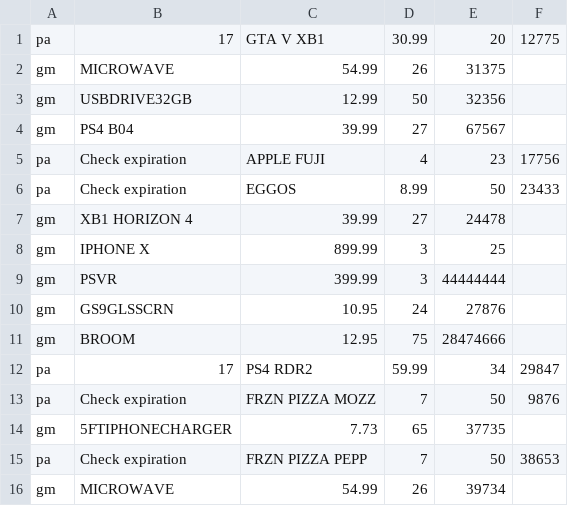
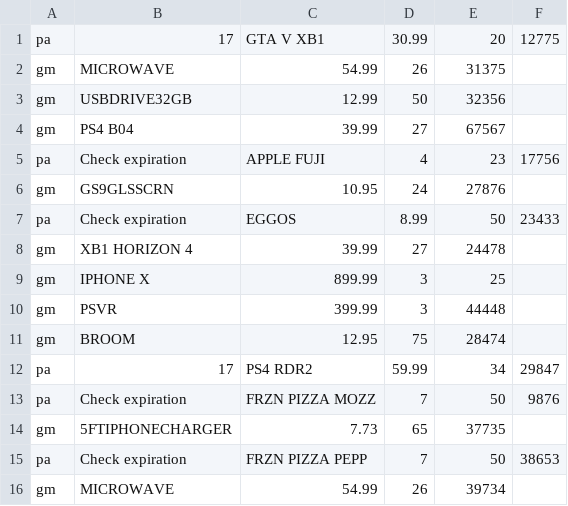
Before and after one commit to austinnadler/Inventory-Management-System, a CSV file: newlog.csv, drawn as a sheet; only a part is shown.

```diff
--- a/newlog.csv
+++ b/newlog.csv
@@ -5,2 +5,3 @@ gm,PS4 B04,39.99,27,67567
 pa,Check expiration,APPLE FUJI,4,23,17756
+gm,GS9GLSSCRN,10.95,24,27876
 pa,Check expiration,EGGOS,8.99,50,23433
@@ -8,5 +9,4 @@ gm,XB1 HORIZON 4,39.99,27,24478
 gm,IPHONE X,899.99,3,25
-gm,PSVR,399.99,3,44444444
-gm,GS9GLSSCRN,10.95,24,27876
-gm,BROOM,12.95,75,28474666
+gm,PSVR,399.99,3,44448
+gm,BROOM,12.95,75,28474
 pa,17,PS4 RDR2,59.99,34,29847
```
Also changed, not shown: items.csv, 4 other files.
